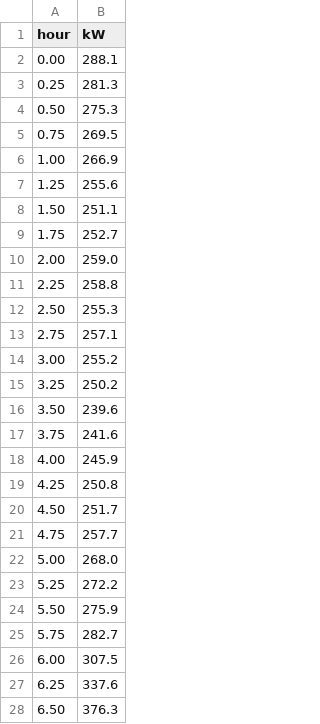
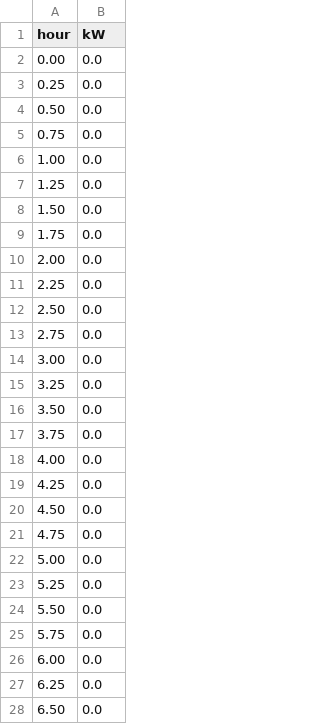
Before and after one commit to HuiHuiZi-JH/simulator, a CSV file: config/load_curve.csv, drawn as a sheet; only a part is shown; the diff covers the shown part only.

```diff
--- a/config/load_curve.csv
+++ b/config/load_curve.csv
@@ -1,28 +1,28 @@
 hour,kW
-0.00,288.1
-0.25,281.3
-0.50,275.3
-0.75,269.5
-1.00,266.9
-1.25,255.6
-1.50,251.1
-1.75,252.7
-2.00,259.0
-2.25,258.8
-2.50,255.3
-2.75,257.1
-3.00,255.2
-3.25,250.2
-3.50,239.6
-3.75,241.6
-4.00,245.9
-4.25,250.8
-4.50,251.7
-4.75,257.7
-5.00,268.0
-5.25,272.2
-5.50,275.9
-5.75,282.7
-6.00,307.5
-6.25,337.6
-6.50,376.3
+0.00,0.0
+0.25,0.0
+0.50,0.0
+0.75,0.0
+1.00,0.0
+1.25,0.0
+1.50,0.0
+1.75,0.0
+2.00,0.0
+2.25,0.0
+2.50,0.0
+2.75,0.0
+3.00,0.0
+3.25,0.0
+3.50,0.0
+3.75,0.0
+4.00,0.0
+4.25,0.0
+4.50,0.0
+4.75,0.0
+5.00,0.0
+5.25,0.0
+5.50,0.0
+5.75,0.0
+6.00,0.0
+6.25,0.0
+6.50,0.0
```
Also changed, not shown: 70 edited cells elsewhere in this file, 3 other files.
